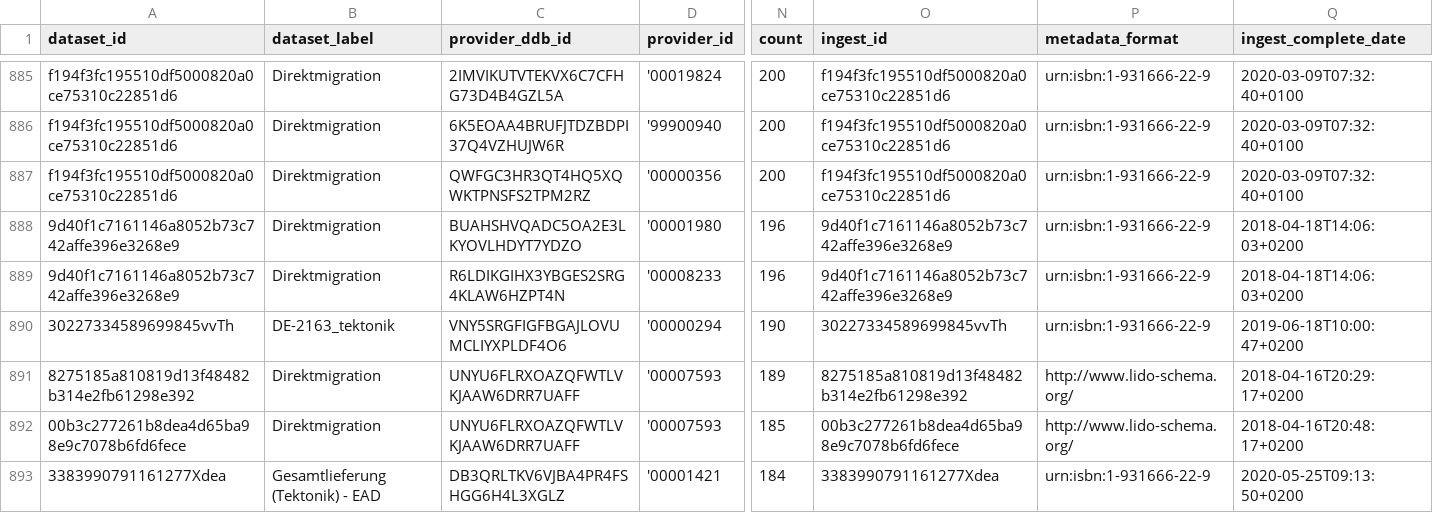
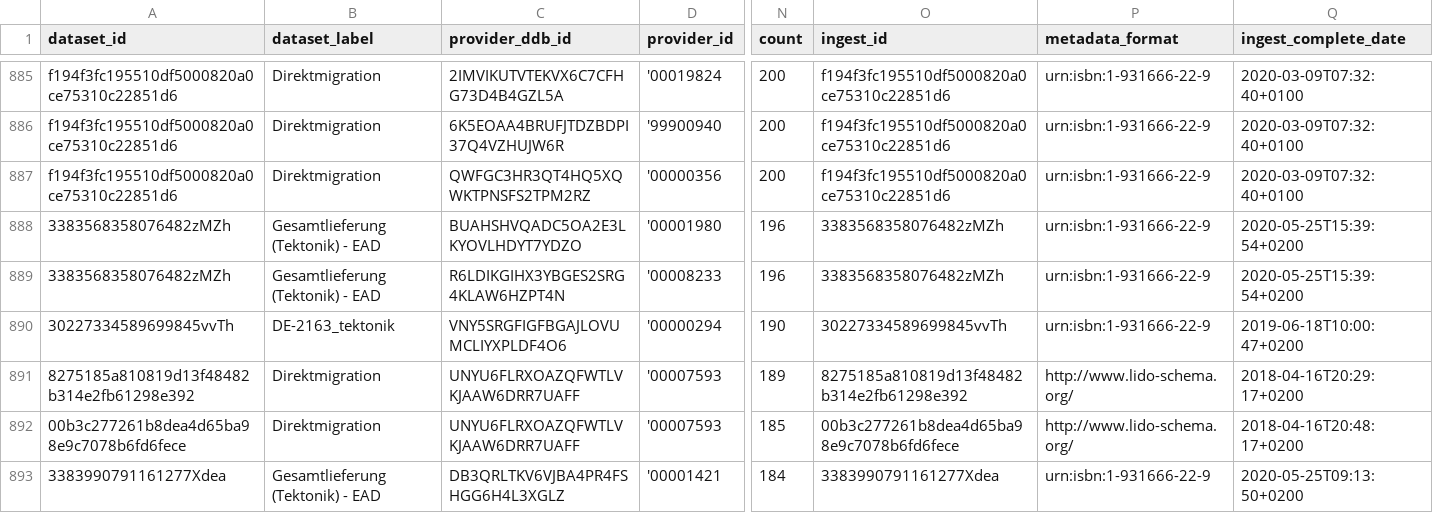
Before and after one commit to Deutsche-Digitale-Bibliothek/ddblabs-ddbtools-statistic, a CSV file: ddb-dataset-provider.csv, drawn as a sheet; only a part is shown, gaps mark what is left out; the diff covers the shown part only; the diff names each change by its address in the sheet, - before the commit and + after, or states it on an @@ line.

Commit message:
Aktualisierung von ddb-dataset-provider.csv am 2020-06-02T08:28:38+0200.

```diff
--- a/ddb-dataset-provider.csv
+++ b/ddb-dataset-provider.csv
-A888:A889 (dataset_id): 9d40f1c7161146a8052b73c742affe396e3268e9
+A888:A889 (dataset_id): 3383568358076482zMZh
-B888:B889 (dataset_label): Direktmigration
+B888:B889 (dataset_label): Gesamtlieferung (Tektonik) - EAD
-O888:O889 (ingest_id): 9d40f1c7161146a8052b73c742affe396e3268e9
+O888:O889 (ingest_id): 3383568358076482zMZh
-Q888:Q889 (ingest_complete_date): 2018-04-18T14:06:03+0200
+Q888:Q889 (ingest_complete_date): 2020-05-25T15:39:54+0200
```
Also changed, not shown: 1 added row and 42 edited cells elsewhere in this file.
